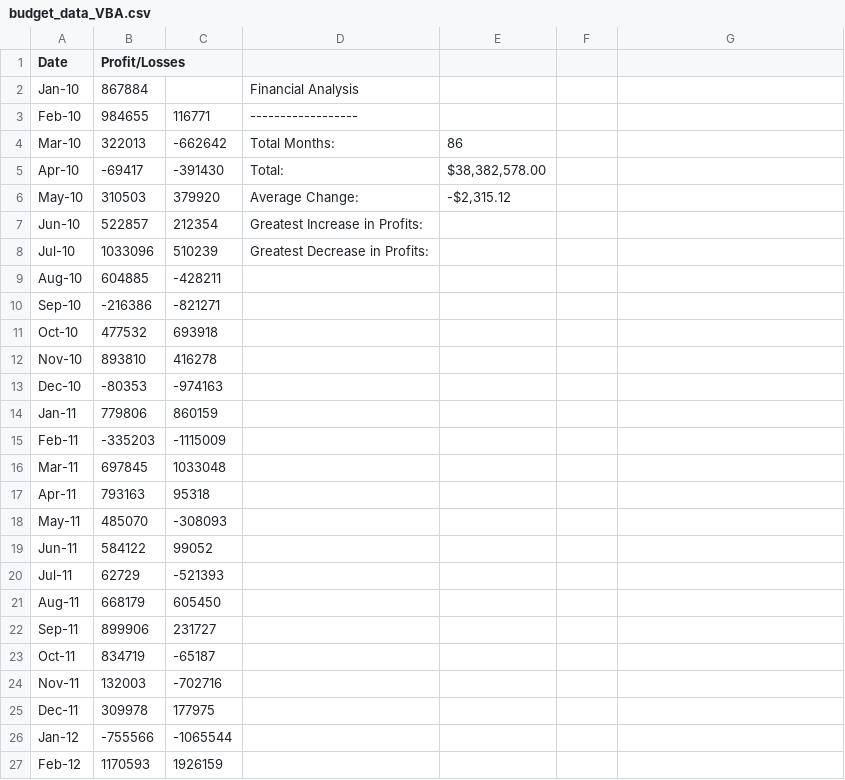
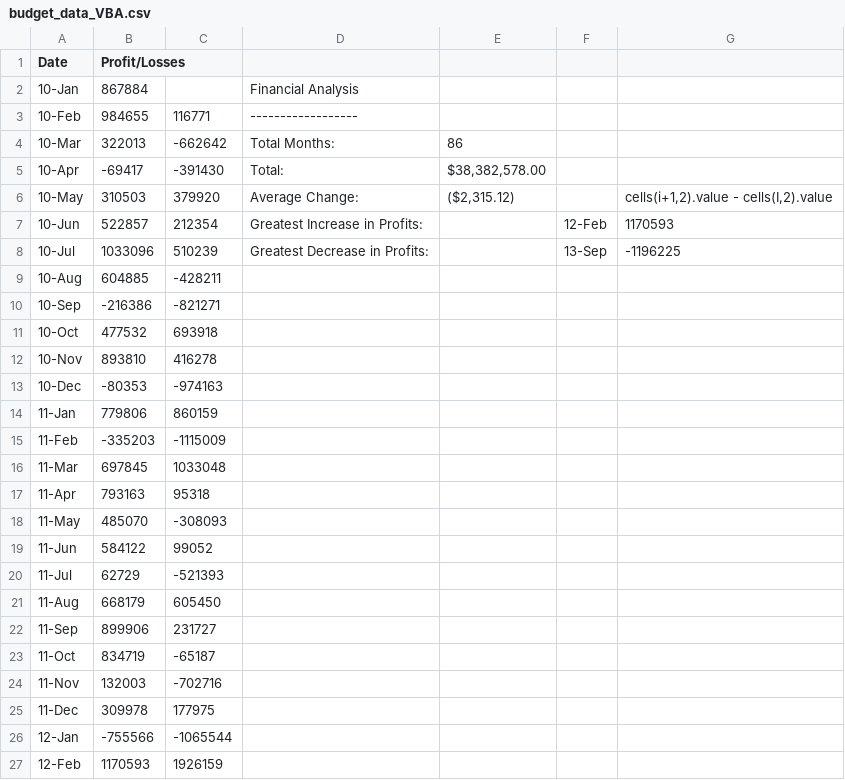
Before and after one commit to Kylmalcolm/Python_Challenge, a CSV file: PyBank/Homework/budget_data_VBA.csv, drawn as a sheet; only a part is shown; the diff covers the shown part only.

Commit message:
almost done with PyBank

```diff
--- a/PyBank/Homework/budget_data_VBA.csv
+++ b/PyBank/Homework/budget_data_VBA.csv
@@ -2,26 +2,26 @@ Date,Profit/Losses,,,
-Jan-10,867884,,Financial Analysis,
-Feb-10,984655,116771,------------------,
-Mar-10,322013,-662642,Total Months:,86
-Apr-10,-69417,-391430,Total:,"$38,382,578.00"
-May-10,310503,379920,Average Change:,"-$2,315.12"
-Jun-10,522857,212354,Greatest Increase in Profits:,
-Jul-10,1033096,510239,Greatest Decrease in Profits:,
-Aug-10,604885,-428211,,
-Sep-10,-216386,-821271,,
-Oct-10,477532,693918,,
-Nov-10,893810,416278,,
-Dec-10,-80353,-974163,,
-Jan-11,779806,860159,,
-Feb-11,-335203,-1115009,,
-Mar-11,697845,1033048,,
-Apr-11,793163,95318,,
-May-11,485070,-308093,,
-Jun-11,584122,99052,,
-Jul-11,62729,-521393,,
-Aug-11,668179,605450,,
-Sep-11,899906,231727,,
-Oct-11,834719,-65187,,
-Nov-11,132003,-702716,,
-Dec-11,309978,177975,,
-Jan-12,-755566,-1065544,,
-Feb-12,1170593,1926159,,
+10-Jan,867884,,Financial Analysis,,,
+10-Feb,984655,116771,------------------,,,
+10-Mar,322013,-662642,Total Months:,86,,
+10-Apr,-69417,-391430,Total:,"$38,382,578.00 ",,
+10-May,310503,379920,Average Change:,"($2,315.12)",,"cells(i+1,2).value - cells(I,2).value"
+10-Jun,522857,212354,Greatest Increase in Profits:,,12-Feb,1170593
+10-Jul,1033096,510239,Greatest Decrease in Profits:,,13-Sep,-1196225
+10-Aug,604885,-428211,,,,
+10-Sep,-216386,-821271,,,,
+10-Oct,477532,693918,,,,
+10-Nov,893810,416278,,,,
+10-Dec,-80353,-974163,,,,
+11-Jan,779806,860159,,,,
+11-Feb,-335203,-1115009,,,,
+11-Mar,697845,1033048,,,,
+11-Apr,793163,95318,,,,
+11-May,485070,-308093,,,,
+11-Jun,584122,99052,,,,
+11-Jul,62729,-521393,,,,
+11-Aug,668179,605450,,,,
+11-Sep,899906,231727,,,,
+11-Oct,834719,-65187,,,,
+11-Nov,132003,-702716,,,,
+11-Dec,309978,177975,,,,
+12-Jan,-755566,-1065544,,,,
+12-Feb,1170593,1926159,,,,
```
Also changed, not shown: 60 edited cells elsewhere in this file, 1 other file.
